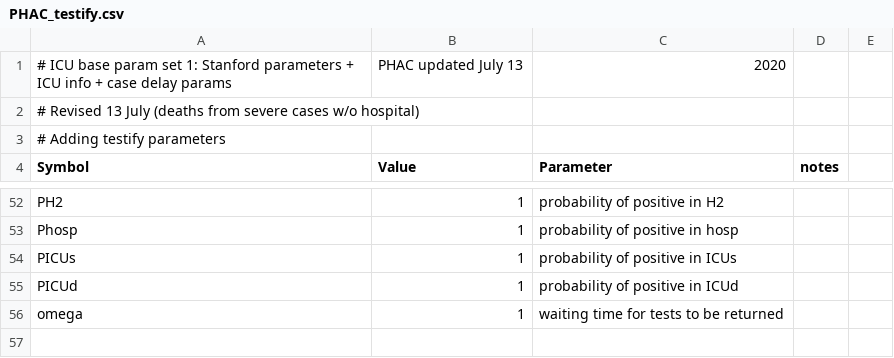
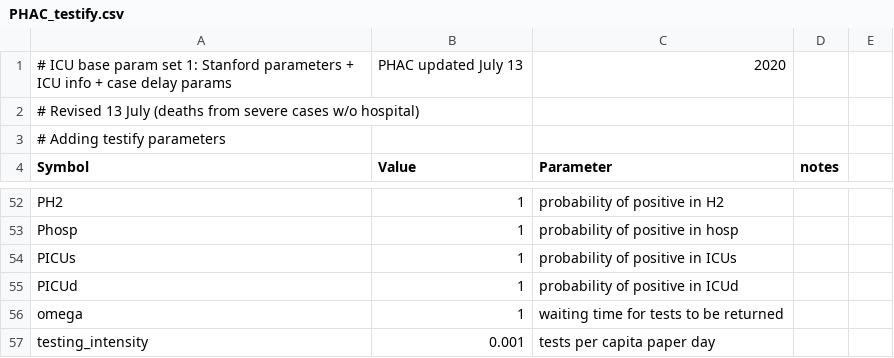
Before and after one commit to mac-theobio/McMasterPandemic, a CSV file: inst/params/PHAC_testify.csv, drawn as a sheet; only a part is shown, gaps mark what is left out.

Commit message:
more on test flows

```diff
--- a/inst/params/PHAC_testify.csv
+++ b/inst/params/PHAC_testify.csv
@@ -56 +56,2 @@ PICUd,1,probability of positive in ICUd,
 omega,1,waiting time for tests to be returned,,,
+testing_intensity,0.001,tests per capita paper day
```
Also changed, not shown: 2 other files.
